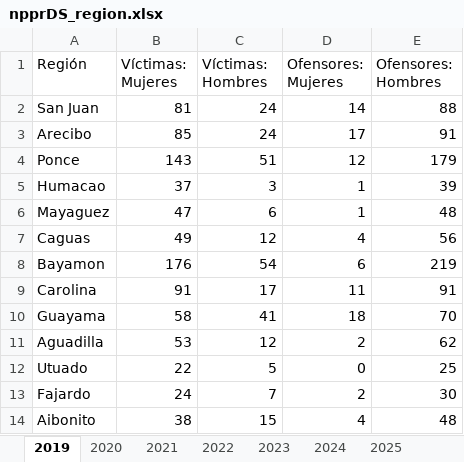
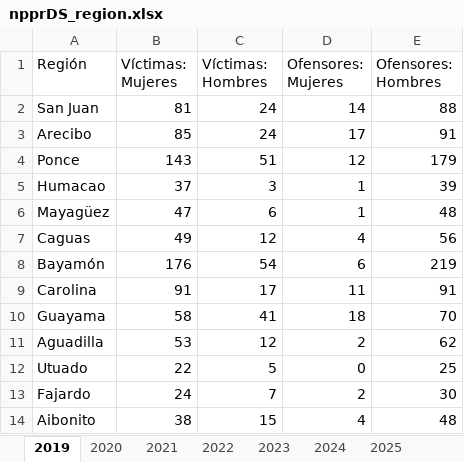
Before and after one commit to EstadisticasPR/ViolenciaGeneroPR, an Excel workbook: data/Negociado_de_Policia/npprDS_region.xlsx, sheet 2019, drawn as a sheet; values as stored, in another font and other column widths than the file's, no borders; the diff names each change by its address in the sheet, - before the commit and + after, or states it on an @@ line.

```diff
--- a/data/Negociado_de_Policia/npprDS_region.xlsx (sheet 2019)
+++ b/data/Negociado_de_Policia/npprDS_region.xlsx (sheet 2019)
-A6 (Región): Mayaguez
+A6 (Región): Mayagüez
-A8 (Región): Bayamon
+A8 (Región): Bayamón
```
Also changed, not shown: sheet 2020, sheet 2021, sheet 2026, sheet 2022, sheet 2023, sheet 2024, 1 more sheet, 3 other files.
